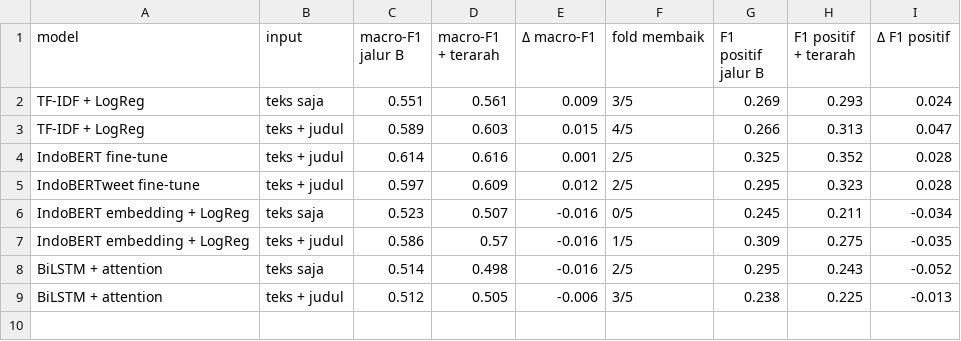
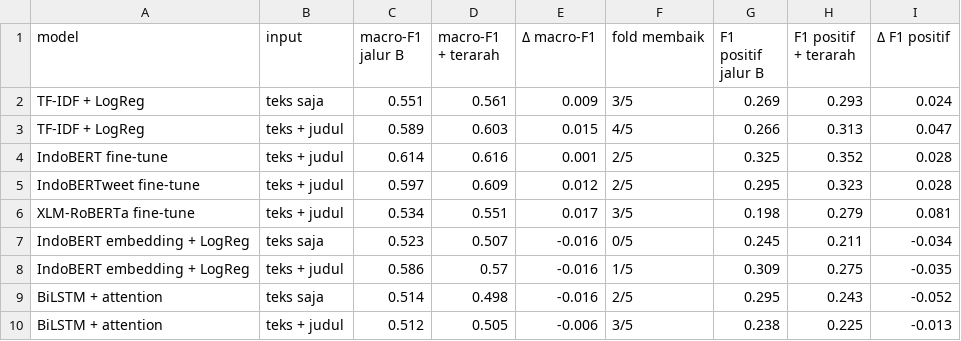
Before and after one commit to raphaeladikara/nlp-uas, a CSV file: data/09_perbandingan/dampak_terarah.csv, drawn as a sheet; the diff names each change by its address in the sheet, - before the commit and + after, or states it on an @@ line.

```diff
--- a/data/09_perbandingan/dampak_terarah.csv
+++ b/data/09_perbandingan/dampak_terarah.csv
+row 6: XLM-RoBERTa fine-tune | teks + judul | 0.534 | 0.551 | 0.017 | 3/5 | 0.198 | 0.279 | 0.081
```
Also changed, not shown: data/09_perbandingan/dampak_augmentasi.csv, data/09_perbandingan/perbandingan_prf.csv, 8 other files.
